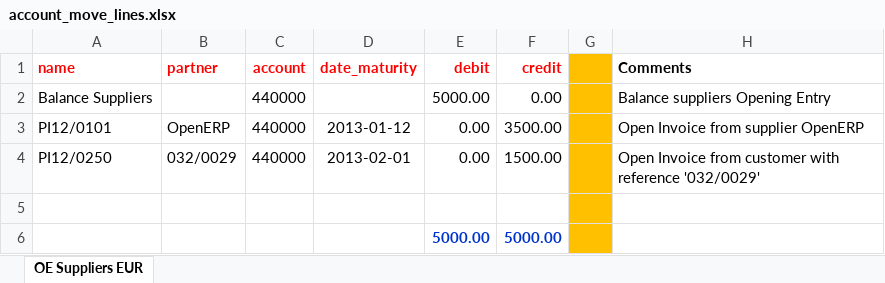
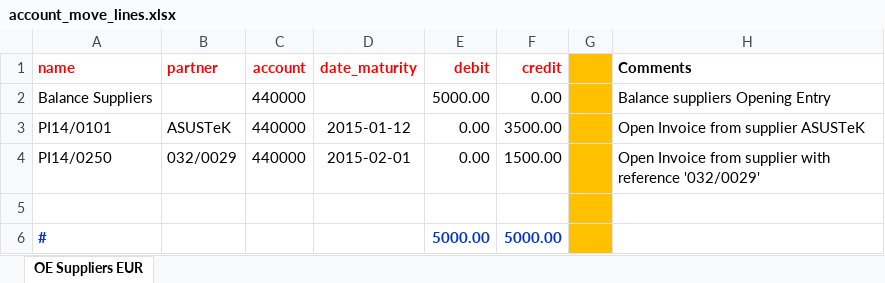
Before and after one commit to luc-demeyer/noviat-apps, an Excel workbook: account_move_import/sample_import_file/account_move_lines.xlsx, sheet OE Suppliers EUR, drawn as a sheet; values as stored, in another font and other column widths than the file's, no borders; the diff names each change by its address in the sheet, - before the commit and + after, or states it on an @@ line.

Commit message:
update V7 account_move_import

```diff
--- a/account_move_import/sample_import_file/account_move_lines.xlsx (sheet OE Suppliers EUR)
+++ b/account_move_import/sample_import_file/account_move_lines.xlsx (sheet OE Suppliers EUR)
-A3 (name): PI12/0101
+A3 (name): PI14/0101
-B3 (partner): OpenERP
+B3 (partner): ASUSTeK
-D3 (date_maturity): 2013-01-12
+D3 (date_maturity): 2015-01-12
-H3 (Comments): Open Invoice from supplier OpenERP
+H3 (Comments): Open Invoice from supplier ASUSTeK
-A4 (name): PI12/0250
+A4 (name): PI14/0250
-D4 (date_maturity): 2013-02-01
+D4 (date_maturity): 2015-02-01
-H4 (Comments): …Invoice from customer with reference…
+H4 (Comments): …Invoice from supplier with reference…
-A6 (name): (empty)
+A6 (name): #
```
Also changed, not shown: 18 other files.
